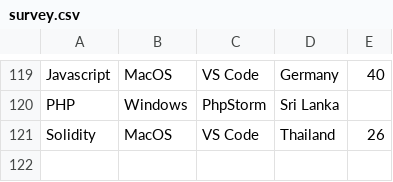
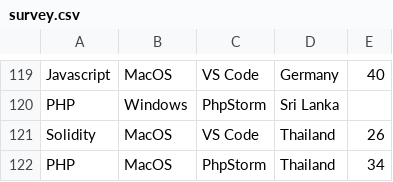
Before and after one commit to joelibaceta/hacktoberfest-training-2019, a CSV file: survey.csv, drawn as a sheet; only a part is shown, gaps mark what is left out; the diff names each change by its address in the sheet, - before the commit and + after, or states it on an @@ line.

```diff
--- a/survey.csv
+++ b/survey.csv
+row 122: PHP | MacOS | PhpStorm | Thailand | 34
```
Also changed, not shown: 1 other file.
